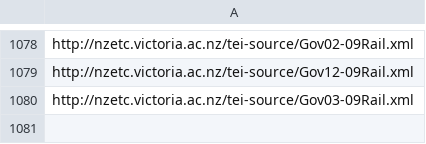
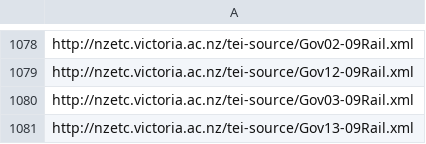
Before and after one commit to stuartyeates/sampler, a CSV file: TEI/nzetc-urls.csv, drawn as a sheet; only a part is shown, gaps mark what is left out; the diff names each change by its address in the sheet, - before the commit and + after, or states it on an @@ line.

Commit message:
add

```diff
--- a/TEI/nzetc-urls.csv
+++ b/TEI/nzetc-urls.csv
+row 1081: http://nzetc.victoria.ac.nz/tei-source/Gov13-09Rail.xml
```
